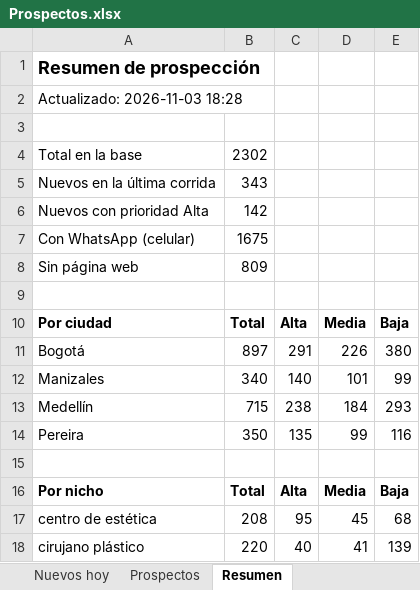
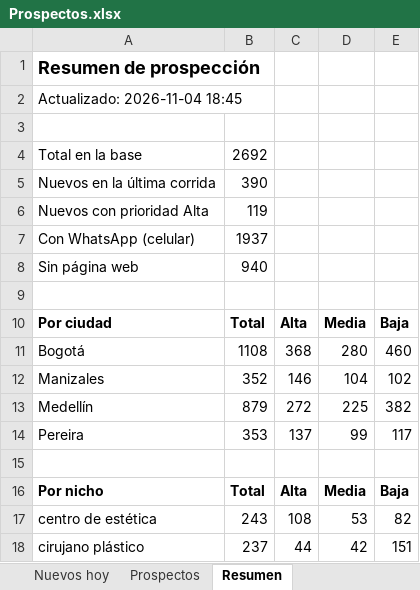
Before and after one commit to Hadassamendes/prospeccion-salud, an Excel workbook: Prospectos.xlsx, sheet Resumen, drawn as a sheet; only a part is shown; values as stored, in another font and other column widths than the file's, no borders; the diff covers the shown part only; the diff names each change by its address in the sheet, - before the commit and + after, or states it on an @@ line.

```diff
--- a/Prospectos.xlsx (sheet Resumen)
+++ b/Prospectos.xlsx (sheet Resumen)
-A2: Actualizado: 2026-11-03 18:28
+A2: Actualizado: 2026-11-04 18:45
-B4: 2302
+B4: 2692
-B5: 343
+B5: 390
-B6: 142
+B6: 119
-B7: 1675
+B7: 1937
-B8: 809
+B8: 940
-B11: 897
+B11: 1108
-C11: 291
+C11: 368
-D11: 226
+D11: 280
-E11: 380
+E11: 460
-B12: 340
+B12: 352
-C12: 140
+C12: 146
-D12: 101
+D12: 104
-E12: 99
+E12: 102
-B13: 715
+B13: 879
-C13: 238
+C13: 272
-D13: 184
+D13: 225
-E13: 293
+E13: 382
-B14: 350
+B14: 353
-C14: 135
+C14: 137
-E14: 116
+E14: 117
-B17: 208
+B17: 243
-C17: 95
+C17: 108
-D17: 45
+D17: 53
-E17: 68
+E17: 82
-B18: 220
+B18: 237
-C18: 40
+C18: 44
-D18: 41
+D18: 42
-E18: 139
+E18: 151
```
Also changed, not shown: 36 edited cells elsewhere in this sheet, sheet Nuevos hoy, sheet Prospectos, hidden cells.
